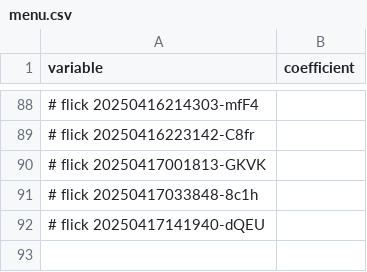
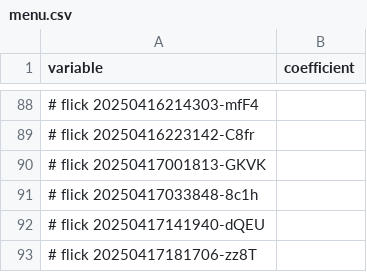
Before and after one commit to abikesa/dummy, a CSV file: kitabo/ensi/ukubona/donorcase/menu.csv, drawn as a sheet; only a part is shown, gaps mark what is left out; the diff names each change by its address in the sheet, - before the commit and + after, or states it on an @@ line.

Commit message:
kitabo/ensi/ukubona/donorcase/menu.csv

```diff
--- a/kitabo/ensi/ukubona/donorcase/menu.csv
+++ b/kitabo/ensi/ukubona/donorcase/menu.csv
+row 93: # flick 20250417181706-zz8T
```
